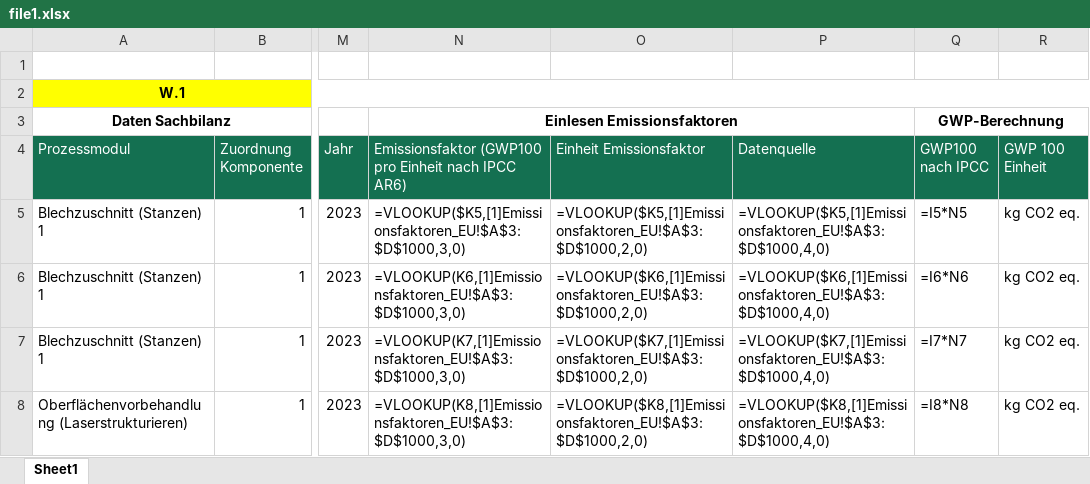
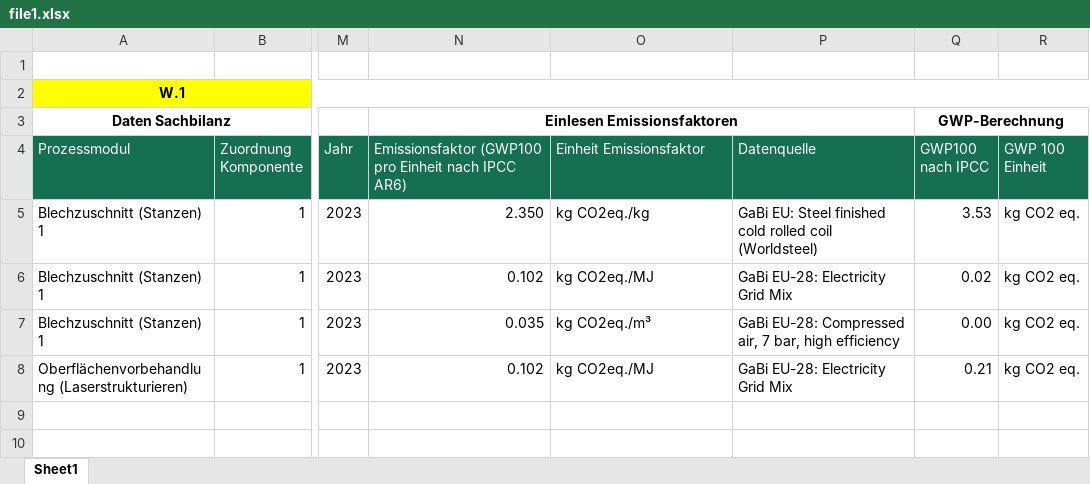
Before and after one commit to dice-group/ClimateBowl-KGConverter, an Excel workbook: Converter/excel_data/file1.xlsx, sheet Sheet1, drawn as a sheet; only a part is shown, gaps mark what is left out; values as stored, in another font and other column widths than the file's, no borders; formulas are shown in place of their values; the diff names each change by its address in the sheet, - before the commit and + after, or states it on an @@ line.

Commit message:
updated knowledge graph with dummy data and emission factors

```diff
--- a/Converter/excel_data/file1.xlsx (sheet Sheet1)
+++ b/Converter/excel_data/file1.xlsx (sheet Sheet1)
-N5: =VLOOKUP($K5,[1]Emissionsfaktoren_EU!$A$3:$D$1000,3,0)
+N5: 2.350
-O5 (Einheit Emissionsfaktor): =VLOOKUP($K5,[1]Emissionsfaktoren_EU!$A$3:$D$1000,2,0)
+O5 (Einheit Emissionsfaktor): kg CO2eq./kg
-P5 (Datenquelle): =VLOOKUP($K5,[1]Emissionsfaktoren_EU!$A$3:$D$1000,4,0)
+P5 (Datenquelle): GaBi EU: Steel finished cold rolled coil (Worldsteel)
-Q5 (GWP100 nach IPCC): =I5*N5
+Q5 (GWP100 nach IPCC): 3.53
-N6: =VLOOKUP(K6,[1]Emissionsfaktoren_EU!$A$3:$D$1000,3,0)
+N6: 0.102
-O6 (Einheit Emissionsfaktor): =VLOOKUP($K6,[1]Emissionsfaktoren_EU!$A$3:$D$1000,2,0)
+O6 (Einheit Emissionsfaktor): kg CO2eq./MJ
-P6 (Datenquelle): =VLOOKUP($K6,[1]Emissionsfaktoren_EU!$A$3:$D$1000,4,0)
+P6 (Datenquelle): GaBi EU-28: Electricity Grid Mix
-Q6 (GWP100 nach IPCC): =I6*N6
+Q6 (GWP100 nach IPCC): 0.02
-N7: =VLOOKUP(K7,[1]Emissionsfaktoren_EU!$A$3:$D$1000,3,0)
+N7: 0.035
-O7 (Einheit Emissionsfaktor): =VLOOKUP($K7,[1]Emissionsfaktoren_EU!$A$3:$D$1000,2,0)
+O7 (Einheit Emissionsfaktor): kg CO2eq./m³
-P7 (Datenquelle): =VLOOKUP($K7,[1]Emissionsfaktoren_EU!$A$3:$D$1000,4,0)
+P7 (Datenquelle): GaBi EU-28: Compressed air, 7 bar, high efficiency
-Q7 (GWP100 nach IPCC): =I7*N7
+Q7 (GWP100 nach IPCC): 0.00
-N8: =VLOOKUP(K8,[1]Emissionsfaktoren_EU!$A$3:$D$1000,3,0)
+N8: 0.102
-O8 (Einheit Emissionsfaktor): =VLOOKUP($K8,[1]Emissionsfaktoren_EU!$A$3:$D$1000,2,0)
+O8 (Einheit Emissionsfaktor): kg CO2eq./MJ
-P8 (Datenquelle): =VLOOKUP($K8,[1]Emissionsfaktoren_EU!$A$3:$D$1000,4,0)
+P8 (Datenquelle): GaBi EU-28: Electricity Grid Mix
-Q8 (GWP100 nach IPCC): =I8*N8
+Q8 (GWP100 nach IPCC): 0.21
```
Also changed, not shown: 5 other files.
